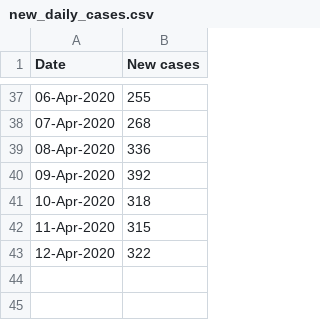
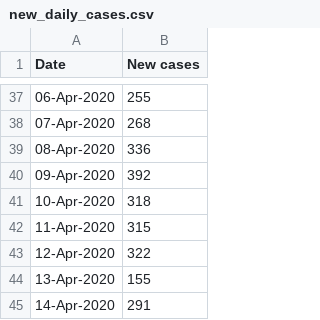
Before and after one commit to watty62/Scot_covid19, a CSV file: data/processed/new_daily_cases.csv, drawn as a sheet; only a part is shown, gaps mark what is left out.

```diff
--- a/data/processed/new_daily_cases.csv
+++ b/data/processed/new_daily_cases.csv
@@ -43 +43,3 @@ Date,New cases
 12-Apr-2020,322
+13-Apr-2020,155
+14-Apr-2020,291
```
Also changed, not shown: data/processed/regional_cases.csv, data/processed/regional_deaths.csv, 5 other files.
